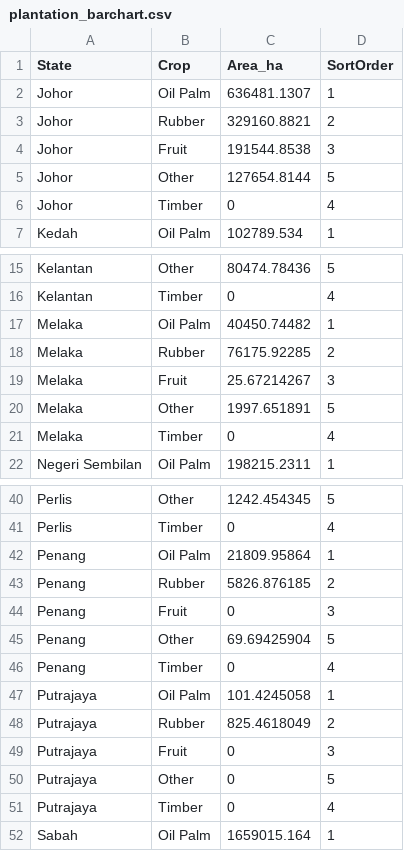
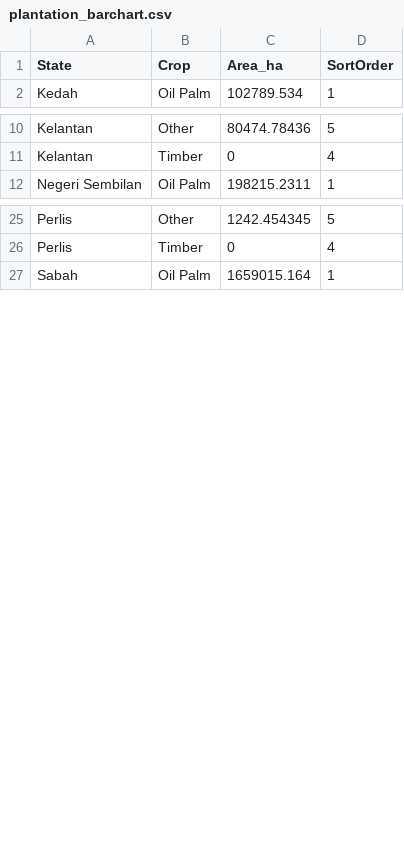
Before and after one commit to brightcosmo/FIT3179-Assignment2, a CSV file: data/plantation_barchart.csv, drawn as a sheet; only a part is shown, gaps mark what is left out; the diff covers the shown part only.

```diff
--- a/data/plantation_barchart.csv
+++ b/data/plantation_barchart.csv
@@ -1,7 +1,2 @@
 State,Crop,Area_ha,SortOrder
-Johor,Oil Palm,636481.1307,1
-Johor,Rubber,329160.8821,2
-Johor,Fruit,191544.8538,3
-Johor,Other,127654.8144,5
-Johor,Timber,0,4
 Kedah,Oil Palm,102789.534,1
@@ -16,7 +11,2 @@ Kelantan,Other,80474.78436,5
 Kelantan,Timber,0,4
-Melaka,Oil Palm,40450.74482,1
-Melaka,Rubber,76175.92285,2
-Melaka,Fruit,25.67214267,3
-Melaka,Other,1997.651891,5
-Melaka,Timber,0,4
 Negeri Sembilan,Oil Palm,198215.2311,1
@@ -41,12 +26,2 @@ Perlis,Other,1242.454345,5
 Perlis,Timber,0,4
-Penang,Oil Palm,21809.95864,1
-Penang,Rubber,5826.876185,2
-Penang,Fruit,0,3
-Penang,Other,69.69425904,5
-Penang,Timber,0,4
-Putrajaya,Oil Palm,101.4245058,1
-Putrajaya,Rubber,825.4618049,2
-Putrajaya,Fruit,0,3
-Putrajaya,Other,0,5
-Putrajaya,Timber,0,4
 Sabah,Oil Palm,1659015.164,1
```
Also changed, not shown: 5 removed rows and 2 edited cells elsewhere in this file, 20 other files.
